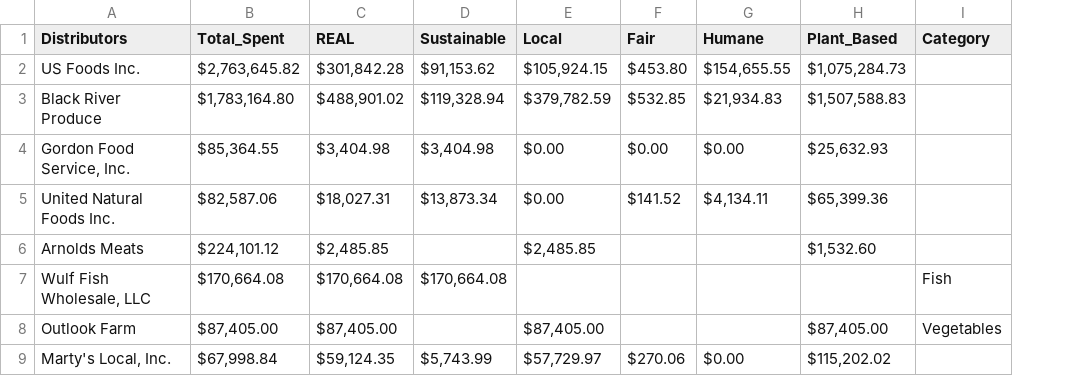
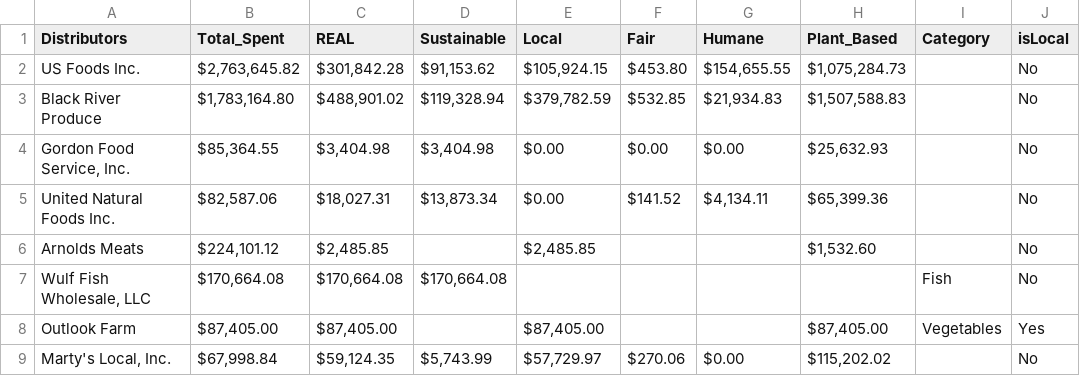
Before and after one commit to tulipbayy/CSC-SDS-235-Final-Project, a CSV file: data.csv, drawn as a sheet; only a part is shown; the diff names each change by its address in the sheet, - before the commit and + after, or states it on an @@ line.

```diff
--- a/data.csv
+++ b/data.csv
+column J (isLocal), rows 2-9: No | No | No | No | No | No | Yes | No
```
Also changed, not shown: 1 other file.
